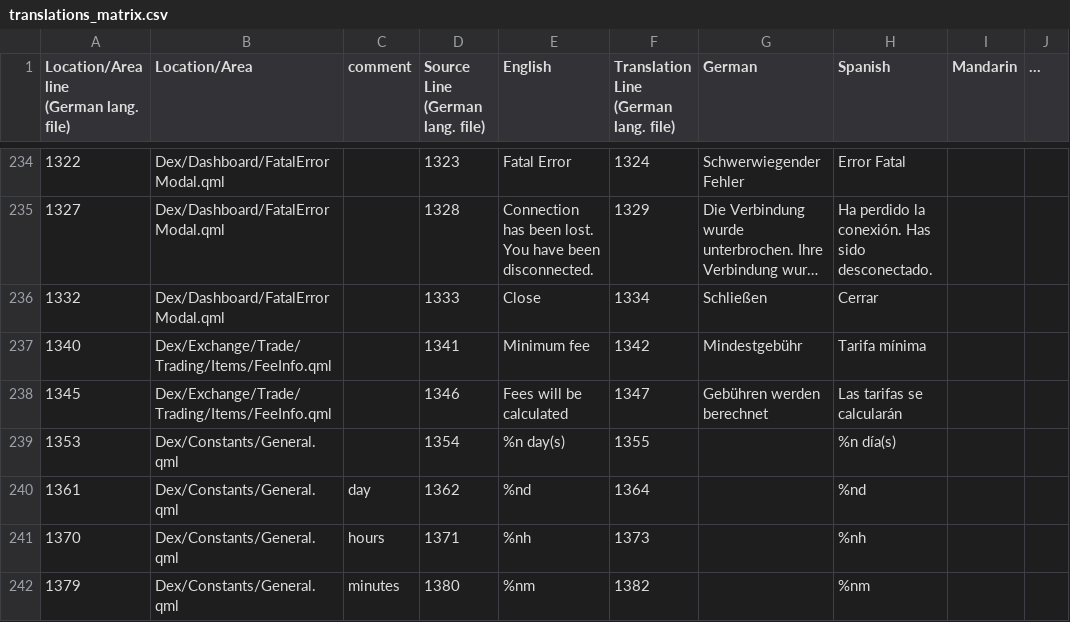
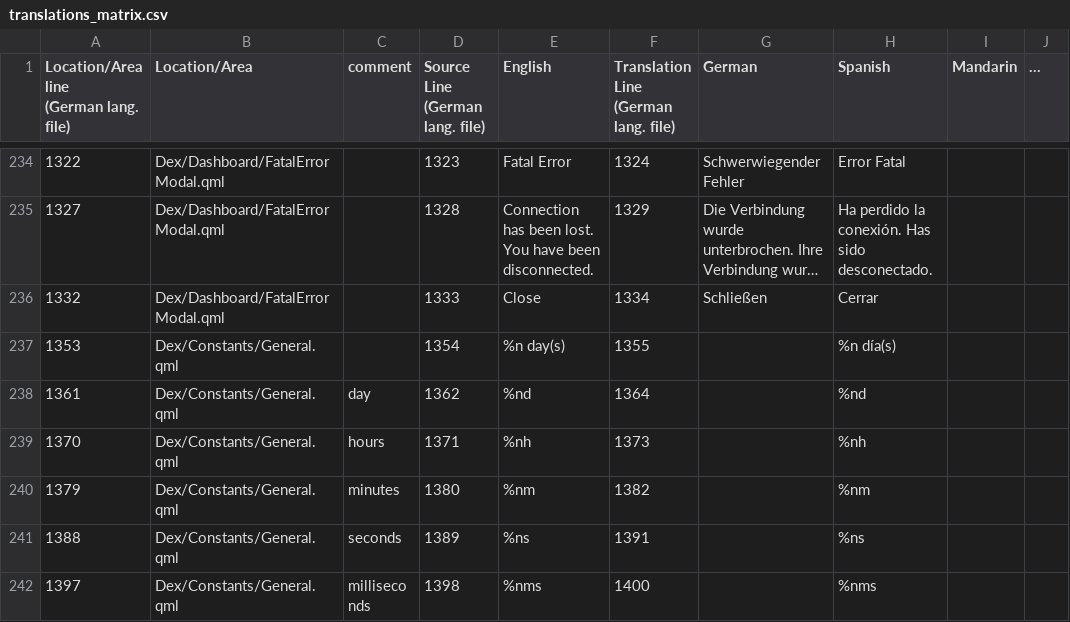
Before and after one commit to DigitalPandacoin/Pandacoin-multiwallet-DEX, a CSV file: atomic_defi_design/assets/languages/translations_matrix.csv, drawn as a sheet; only a part is shown, gaps mark what is left out; the shorter side is filled out with more unchanged rows; long unchanged cells end in ….

```diff
--- a/atomic_defi_design/assets/languages/translations_matrix.csv
+++ b/atomic_defi_design/assets/languages/translations_matrix.csv
@@ -239,4 +239,2 @@
 1332,Dex/Dashboard/FatalErrorModal.qml,,1333,Close,1334,Schließen,Cerrar,,
-1340,Dex/Exchange/Trade/Trading/Items/FeeInfo.qml,,1341,Minimum fee,1342,Mindestgebühr,Tarifa mínima,,
-1345,Dex/Exchange/Trade/Trading/Items/FeeInfo.qml,,1346,Fees will be calculated,1347,Gebühren werden berechnet,Las tarifas se calcularán,,
 1353,Dex/Constants/General.qml,,1354,%n day(s),1355,,%n día(s),,
```
Also changed, not shown: 14 other files.
